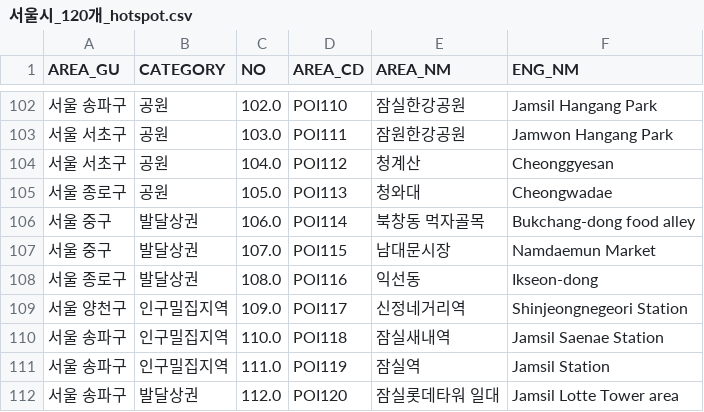
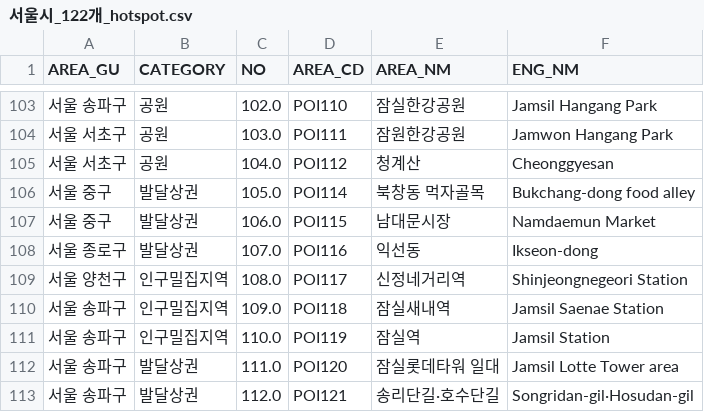
Before and after one commit to jiyang-lee/project_1_crime_stats_final, a CSV file: 4_streamlit/data/서울시_122개_hotspot.csv (was 4_streamlit/data/서울시_120개_hotspot.csv), drawn as a sheet; only a part is shown, gaps mark what is left out; the diff covers the shown part only.

Commit message:
chore: stabilize streamlit entrypoint and update 122 hotspot dataset

```diff
--- a/4_streamlit/data/서울시_120개_hotspot.csv
+++ b/4_streamlit/data/서울시_122개_hotspot.csv
@@ -104,9 +105,9 @@
 서울 서초구,공원,104.0,POI112,청계산,Cheonggyesan
-서울 종로구,공원,105.0,POI113,청와대,Cheongwadae
-서울 중구,발달상권,106.0,POI114,북창동 먹자골목,Bukchang-dong food alley
-서울 중구,발달상권,107.0,POI115,남대문시장,Namdaemun Market
-서울 종로구,발달상권,108.0,POI116,익선동,Ikseon-dong
-서울 양천구,인구밀집지역,109.0,POI117,신정네거리역,Shinjeongnegeori Station
-서울 송파구,인구밀집지역,110.0,POI118,잠실새내역,Jamsil Saenae Station
-서울 송파구,인구밀집지역,111.0,POI119,잠실역,Jamsil Station
-서울 송파구,발달상권,112.0,POI120,잠실롯데타워 일대,Jamsil Lotte Tower area
+서울 중구,발달상권,105.0,POI114,북창동 먹자골목,Bukchang-dong food alley
+서울 중구,발달상권,106.0,POI115,남대문시장,Namdaemun Market
+서울 종로구,발달상권,107.0,POI116,익선동,Ikseon-dong
+서울 양천구,인구밀집지역,108.0,POI117,신정네거리역,Shinjeongnegeori Station
+서울 송파구,인구밀집지역,109.0,POI118,잠실새내역,Jamsil Saenae Station
+서울 송파구,인구밀집지역,110.0,POI119,잠실역,Jamsil Station
+서울 송파구,발달상권,111.0,POI120,잠실롯데타워 일대,Jamsil Lotte Tower area
+서울 송파구,발달상권,112.0,POI121,송리단길·호수단길,Songridan-gil·Hosudan-gil
```
Also changed, not shown: 3 added rows, 2 removed rows and 34 edited cells elsewhere in this file, 4_streamlit/data/mapping_fix.csv, 15 other files.
